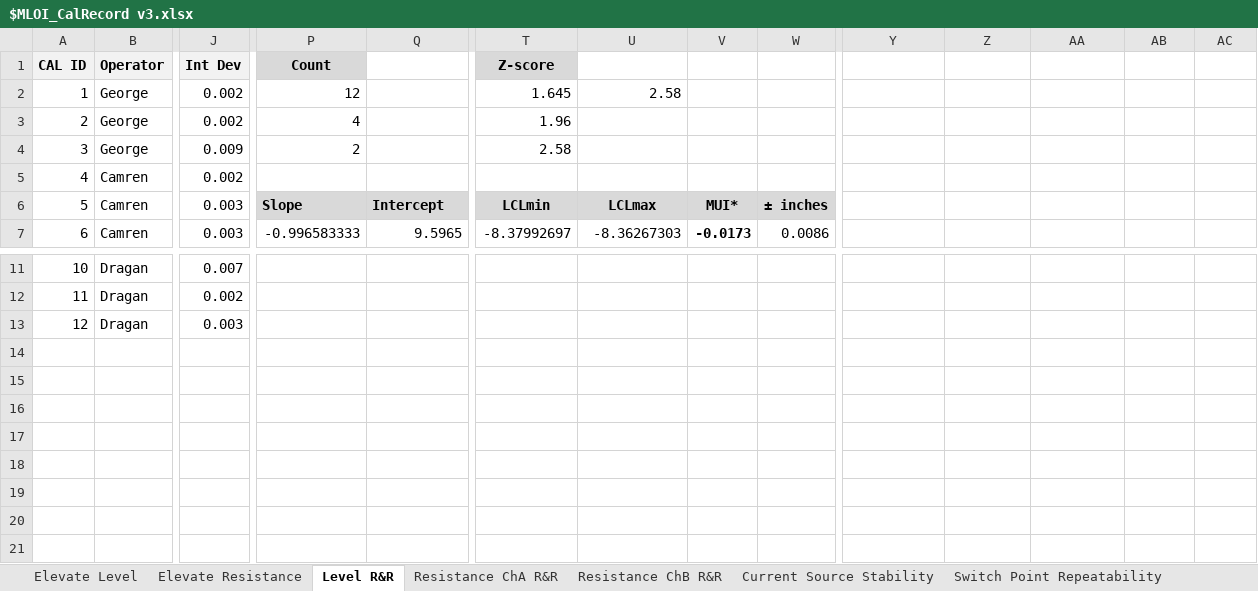
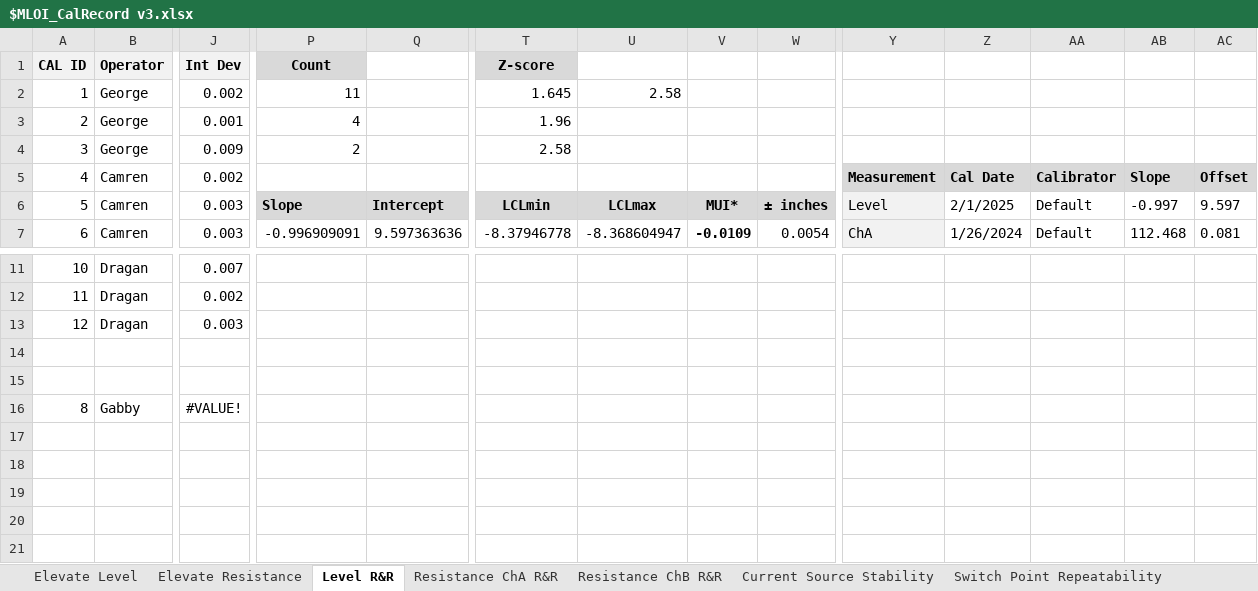
Before and after one commit to rickales/PM_Folder, an Excel workbook: _4 Validation/QA Gage R&R/$MLOI_CalRecord v3.xlsx, sheet Level R&R, drawn as a sheet; only a part is shown, gaps mark what is left out; values as stored, in another font and other column widths than the file's, no borders; charts and pictures and conditional formats and table styles not drawn; rows hold the shown columns only; the diff covers the shown part only; the diff names each change by its address in the sheet, - before the commit and + after, or states it on an @@ line.

Commit message:
Rev 3 of Gage R&R report

```diff
--- a/_4 Validation/QA Gage R&R/$MLOI_CalRecord v3.xlsx (sheet Level R&R)
+++ b/_4 Validation/QA Gage R&R/$MLOI_CalRecord v3.xlsx (sheet Level R&R)
-P2 (Count): 12
+P2 (Count): 11
-J3 (Int Dev): 0.002
+J3 (Int Dev): 0.001
-Y5: (empty)
+Y5: Measurement
-Y5:AC5 fill: none
+Y5:AC5 fill: #D9D9D9
-Z5: (empty)
+Z5: Cal Date
-AA5: (empty)
+AA5: Calibrator
-AB5: (empty)
+AB5: Slope
-AC5: (empty)
+AC5: Offset
-Y6: (empty)
+Y6: Level
-Y6:Y7 fill: none
+Y6:Y7 fill: #F2F2F2
-Z6: (empty)
+Z6: 2/1/2025
-AA6:AA7: (empty)
+AA6:AA7: Default
-AB6: (empty)
+AB6: -0.997
-AC6: (empty)
+AC6: 9.597
-P7 (Count): -0.996583333
+P7 (Count): -0.996909091
-Q7: 9.5965
+Q7: 9.597363636
-T7 (Z-score): -8.37992697
+T7 (Z-score): -8.37946778
-U7: -8.36267303
+U7: -8.368604947
-V7: -0.0173
+V7: -0.0109
-W7: 0.0086
+W7: 0.0054
-Y7: (empty)
+Y7: ChA
-Z7: (empty)
+Z7: 1/26/2024
-AB7: (empty)
+AB7: 112.468
-AC7: (empty)
+AC7: 0.081
-row 16: (empty)
+row 16: 8 | Gabby | #VALUE!
```
Also changed, not shown: 1 added row, 1 removed row, 14 edited cells and cell formats elsewhere in this sheet, sheet Resistance ChB R&R, sheet Resistance ChA R&R, sheet Elevate Resistance, charts or pictures, 3 other files.
